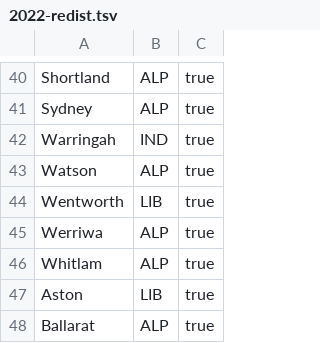
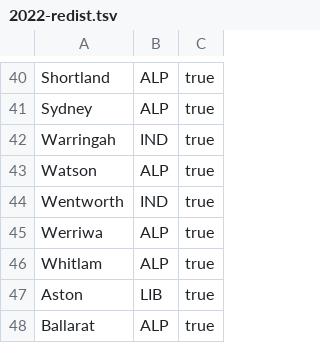
Before and after one commit to alcj-abc/elections-federal2025-lower-house, a TSV file: public/builder/data/2022-redist.tsv, drawn as a sheet; only a part is shown, gaps mark what is left out.

Commit message:
bug: wentworth should be independent

```diff
--- a/public/builder/data/2022-redist.tsv
+++ b/public/builder/data/2022-redist.tsv
@@ -43,3 +43,3 @@ Warringah	IND	true
 Watson	ALP	true
-Wentworth	LIB	true
+Wentworth	IND	true
 Werriwa	ALP	true
```
